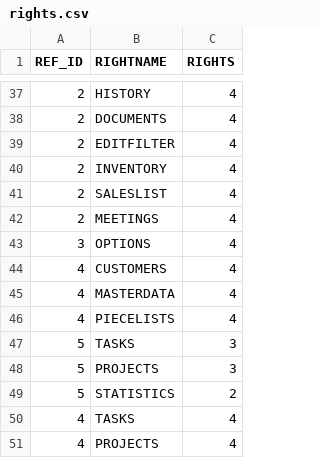
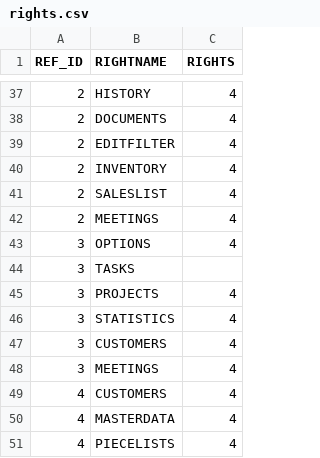
Before and after one commit to cutec-chris/promet-erp, a CSV file: promet/importdata/Projektmanagement/rights.csv, drawn as a sheet; only a part is shown, gaps mark what is left out; the shorter side is filled out with more unchanged rows; the diff names each change by its address in the sheet, - before the commit and + after, or states it on an @@ line.

Commit message:
Setup:better projectmanagement rights from start

```diff
--- a/promet/importdata/Projektmanagement/rights.csv
+++ b/promet/importdata/Projektmanagement/rights.csv
+row 44: 3 | TASKS
+row 45: 3 | PROJECTS | 4
+row 46: 3 | STATISTICS | 4
+row 47: 3 | CUSTOMERS | 4
+row 48: 3 | MEETINGS | 4
```
Also changed, not shown: promet/importdata/standard/rights.csv, 5 other files.
